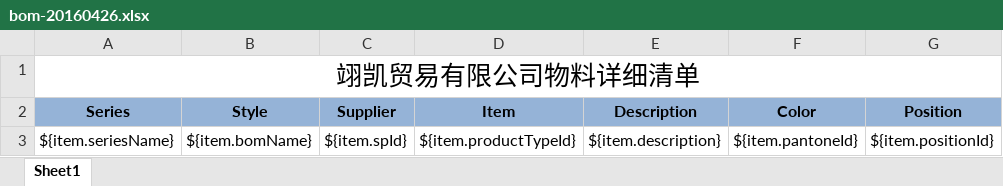
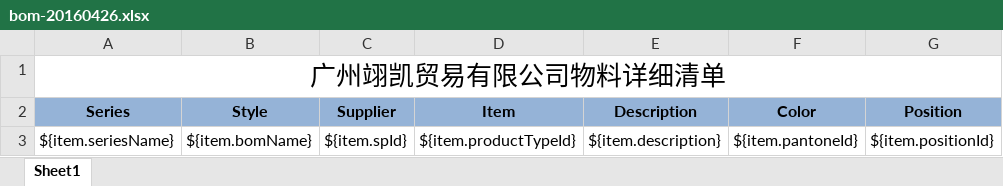
Before and after one commit to firebata/open-erp, an Excel workbook: one/src/main/resources/conf/templates/bom-20160426.xlsx, sheet Sheet1, drawn as a sheet; only a part is shown; values as stored, in another font and other column widths than the file's, no borders; the diff names each change by its address in the sheet, - before the commit and + after, or states it on an @@ line.

```diff
--- a/one/src/main/resources/conf/templates/bom-20160426.xlsx (sheet Sheet1)
+++ b/one/src/main/resources/conf/templates/bom-20160426.xlsx (sheet Sheet1)
-A1 (Series): 翊凯贸易有限公司物料详细清单
+A1 (Series): 广州翊凯贸易有限公司物料详细清单
```
Also changed, not shown: one/src/main/resources/conf/templates/quote-20160426.xlsx, 33 other files.
